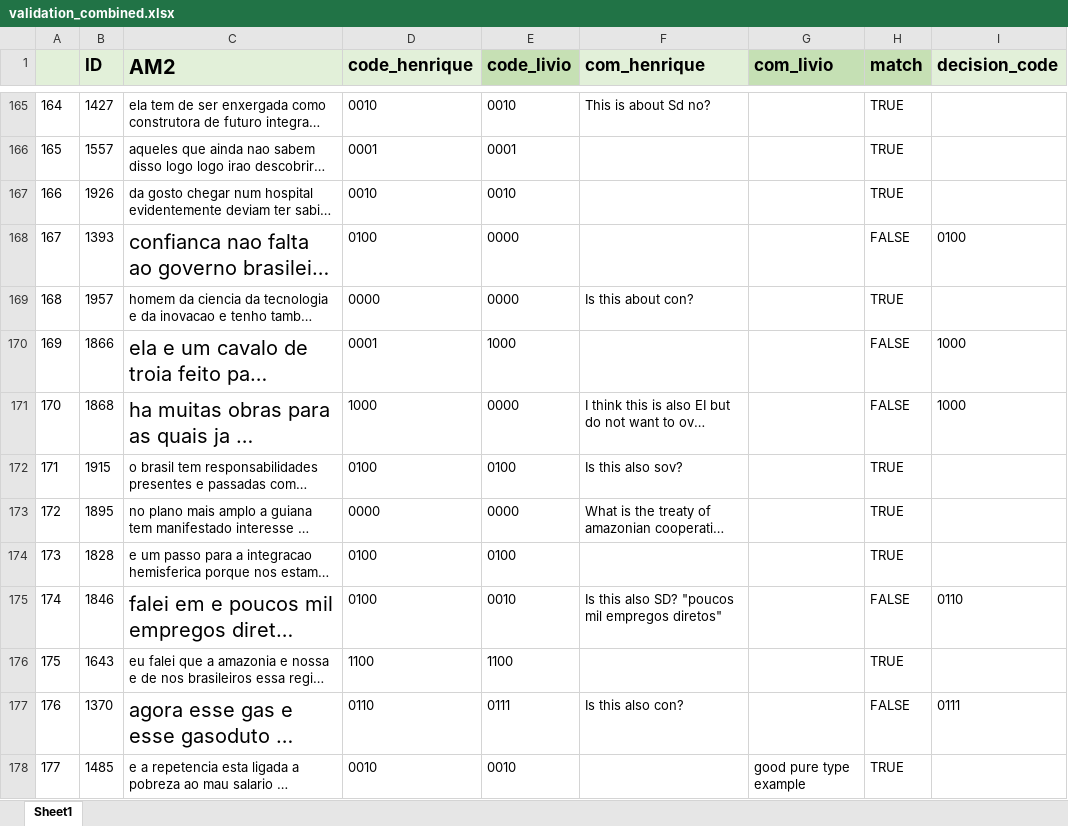
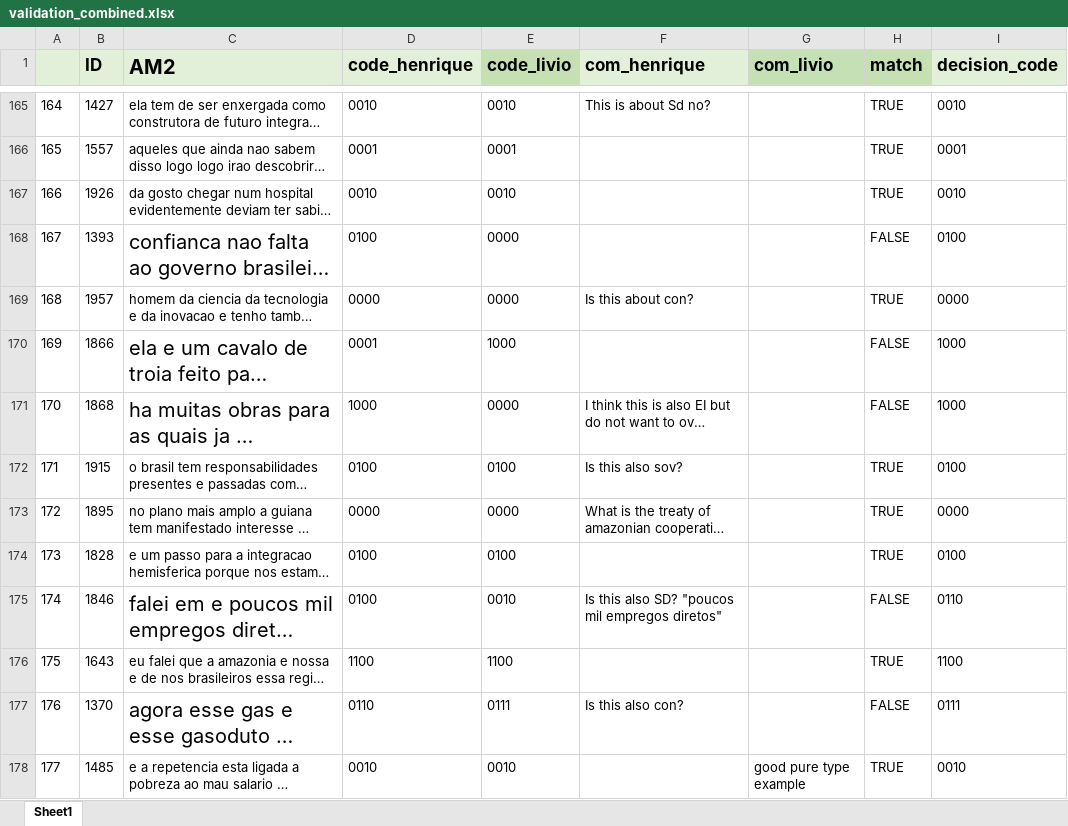
Before and after one commit to henriquesposito/amazondef, an Excel workbook: data/validation_combined.xlsx, sheet Sheet1, drawn as a sheet; only a part is shown, gaps mark what is left out; long unchanged cells end in …; values as stored, in another font and other column widths than the file's, no borders; the diff covers the shown part only; the diff names each change by its address in the sheet, - before the commit and + after, or states it on an @@ line.

```diff
--- a/data/validation_combined.xlsx (sheet Sheet1)
+++ b/data/validation_combined.xlsx (sheet Sheet1)
-I165 (decision_code): (empty)
+I165 (decision_code): 0010
-I166 (decision_code): (empty)
+I166 (decision_code): 0001
-I167 (decision_code): (empty)
+I167 (decision_code): 0010
-I169 (decision_code): (empty)
+I169 (decision_code): 0000
-I172 (decision_code): (empty)
+I172 (decision_code): 0100
-I173 (decision_code): (empty)
+I173 (decision_code): 0000
-I174 (decision_code): (empty)
+I174 (decision_code): 0100
-I176 (decision_code): (empty)
+I176 (decision_code): 1100
-I178 (decision_code): (empty)
+I178 (decision_code): 0010
```
Also changed, not shown: 45 edited cells elsewhere in this sheet.
